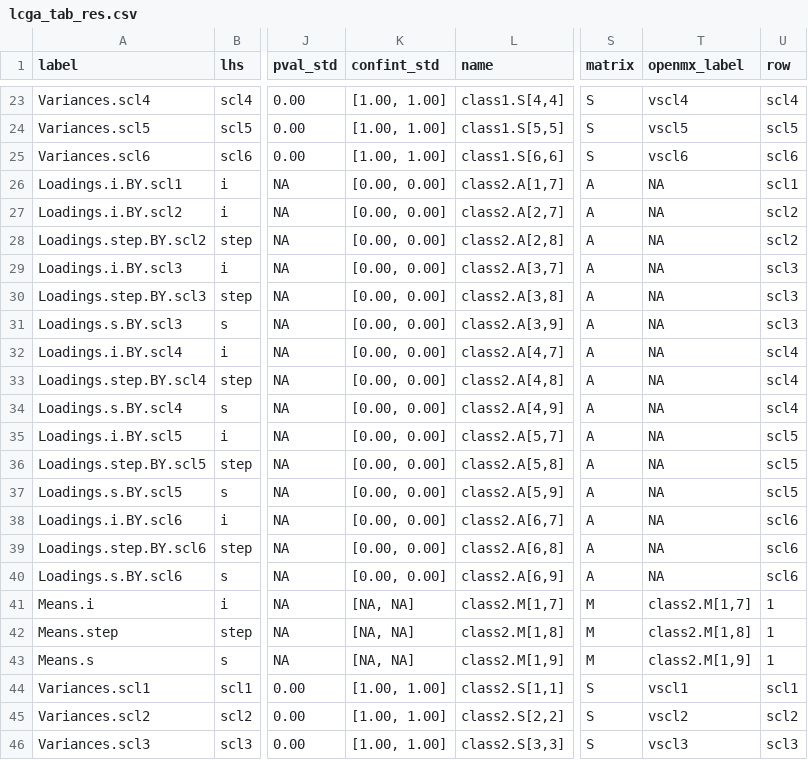
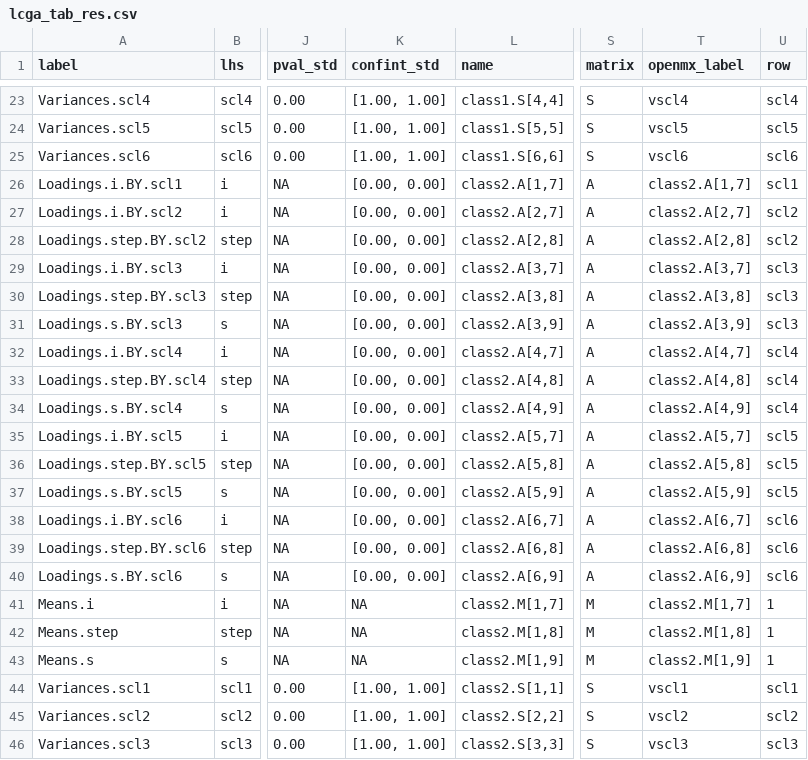
Before and after one commit to cjvanlissa/tidySEM, a CSV file: vignettes/lcga_tab_res.csv, drawn as a sheet; only a part is shown, gaps mark what is left out; the diff covers the shown part only; the diff names each change by its address in the sheet, - before the commit and + after, or states it on an @@ line.

```diff
--- a/vignettes/lcga_tab_res.csv
+++ b/vignettes/lcga_tab_res.csv
-T26 (openmx_label): NA
+T26 (openmx_label): class2.A[1,7]
-T27 (openmx_label): NA
+T27 (openmx_label): class2.A[2,7]
-T28 (openmx_label): NA
+T28 (openmx_label): class2.A[2,8]
-T29 (openmx_label): NA
+T29 (openmx_label): class2.A[3,7]
-T30 (openmx_label): NA
+T30 (openmx_label): class2.A[3,8]
-T31 (openmx_label): NA
+T31 (openmx_label): class2.A[3,9]
-T32 (openmx_label): NA
+T32 (openmx_label): class2.A[4,7]
-T33 (openmx_label): NA
+T33 (openmx_label): class2.A[4,8]
-T34 (openmx_label): NA
+T34 (openmx_label): class2.A[4,9]
-T35 (openmx_label): NA
+T35 (openmx_label): class2.A[5,7]
-T36 (openmx_label): NA
+T36 (openmx_label): class2.A[5,8]
-T37 (openmx_label): NA
+T37 (openmx_label): class2.A[5,9]
-T38 (openmx_label): NA
+T38 (openmx_label): class2.A[6,7]
-T39 (openmx_label): NA
+T39 (openmx_label): class2.A[6,8]
-T40 (openmx_label): NA
+T40 (openmx_label): class2.A[6,9]
-K41:K43 (confint_std): [NA, NA]
+K41:K43 (confint_std): NA
```
Also changed, not shown: 1 added row and 36 edited cells elsewhere in this file, vignettes/appendixbresblrt.csv, vignettes/gmm_results.csv, 35 other files.
